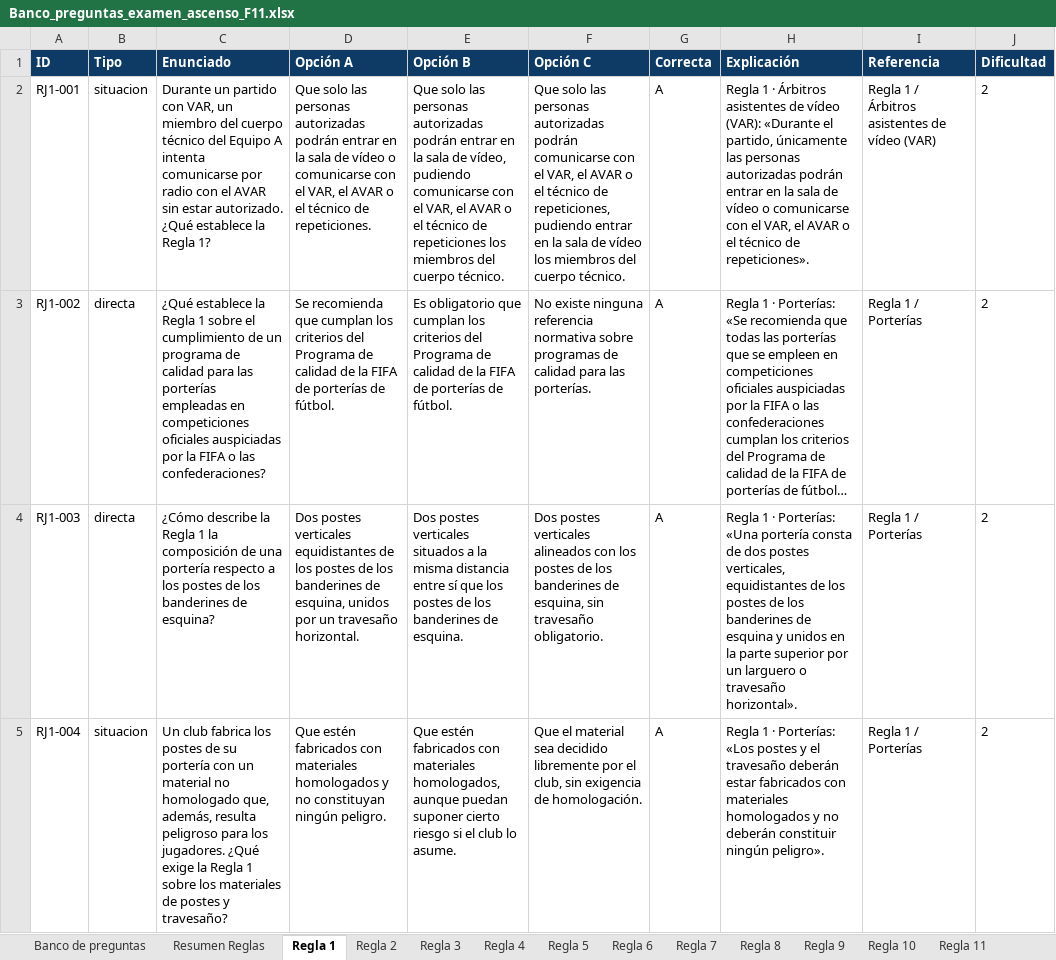
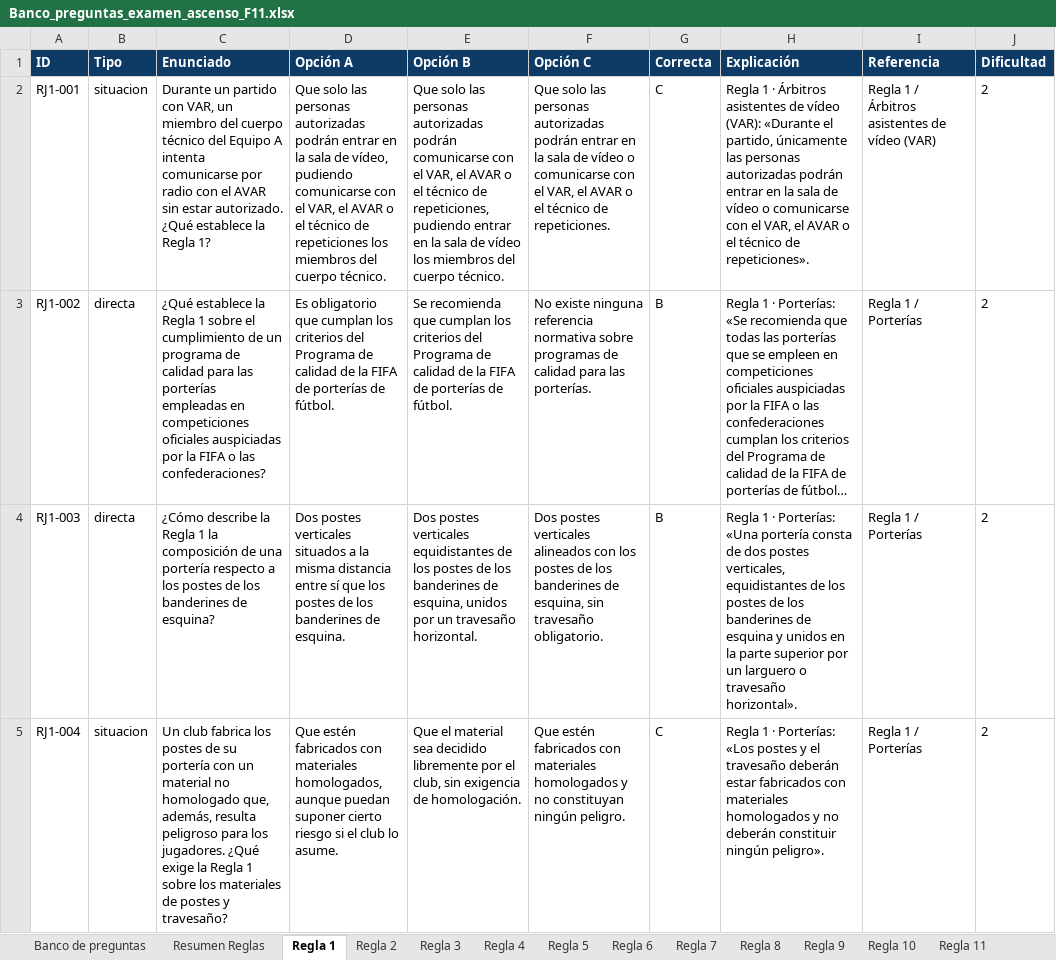
Before and after one commit to ivanmc28/examen-f11, an Excel workbook: banco/Banco_preguntas_examen_ascenso_F11.xlsx, sheet Regla 1, drawn as a sheet; only a part is shown; long unchanged cells end in …; values as stored, in another font and other column widths than the file's, no borders; the diff covers the shown part only; the diff names each change by its address in the sheet, - before the commit and + after, or states it on an @@ line.

```diff
--- a/banco/Banco_preguntas_examen_ascenso_F11.xlsx (sheet Regla 1)
+++ b/banco/Banco_preguntas_examen_ascenso_F11.xlsx (sheet Regla 1)
-D2 (Opción A): …sala de vídeo o comunicarse con el VAR, el AVAR o el técnico de repeticiones.
+D2 (Opción A): …sala de vídeo, pudiendo comunicarse con el VAR, el AVAR o el técnico de repeticiones los miembros del cuerpo técnico.
-E2 (Opción B): …autorizadas podrán entrar en la sala de vídeo, pudiendo comunicarse con el VAR, el AVAR o el técnico de repeticiones los miembros…
+E2 (Opción B): …autorizadas podrán comunicarse con el VAR, el AVAR o el técnico de repeticiones, pudiendo entrar en la sala de vídeo los miembros…
-F2 (Opción C): …autorizadas podrán comunicarse con el VAR, el AVAR o el técnico de repeticiones, pudiendo entrar en la sala de vídeo los miembros del cuerpo técnico.
+F2 (Opción C): …autorizadas podrán entrar en la sala de vídeo o comunicarse con el VAR, el AVAR o el técnico de repeticiones.
-G2 (Correcta): A
+G2 (Correcta): C
-D3 (Opción A): Se recomienda que cumplan…
+D3 (Opción A): Es obligatorio que cumplan…
-E3 (Opción B): Es obligatorio que cumplan…
+E3 (Opción B): Se recomienda que cumplan…
-G3:G4 (Correcta): A
+G3:G4 (Correcta): B
-D4 (Opción A): …postes verticales equidistantes de los postes de los banderines de esquina, unidos por un travesaño horizontal.
+D4 (Opción A): …postes verticales situados a la misma distancia entre sí que los postes de los banderines de esquina.
-E4 (Opción B): …postes verticales situados a la misma distancia entre sí que los postes de los banderines de esquina.
+E4 (Opción B): …postes verticales equidistantes de los postes de los banderines de esquina, unidos por un travesaño horizontal.
-D5 (Opción A): …con materiales homologados y no constituyan ningún peligro.
+D5 (Opción A): …con materiales homologados, aunque puedan suponer cierto riesgo si el club lo asume.
-E5 (Opción B): Que estén fabricados con materiales homologados, aunque puedan suponer cierto riesgo si el club lo asume.
+E5 (Opción B): Que el material sea decidido libremente por el club, sin exigencia de homologación.
-F5 (Opción C): Que el material sea decidido libremente por el club, sin exigencia de homologación.
+F5 (Opción C): Que estén fabricados con materiales homologados y no constituyan ningún peligro.
-G5 (Correcta): A
+G5 (Correcta): C
```
Also changed, not shown: 236 edited cells elsewhere in this sheet, sheet Banco de preguntas, sheet Regla 12, sheet Regla 3, sheet VAR, sheet Regla 5, sheet Regla 4, 13 more sheets, 2 other files.
